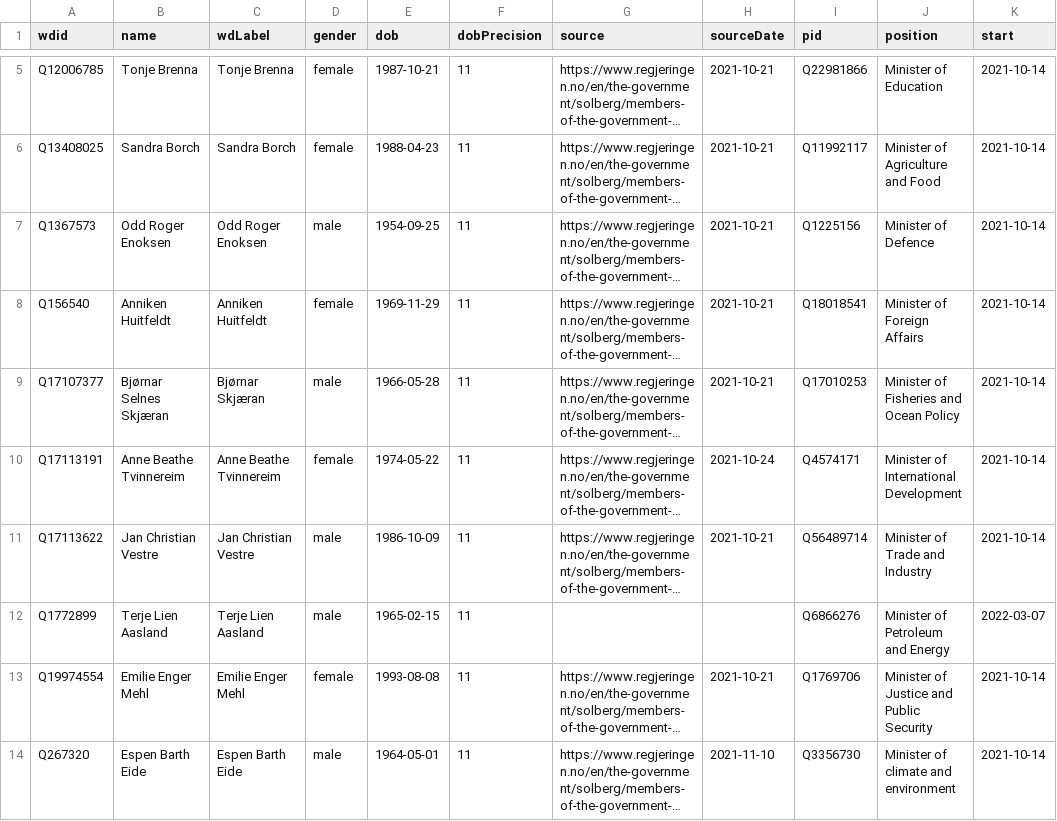
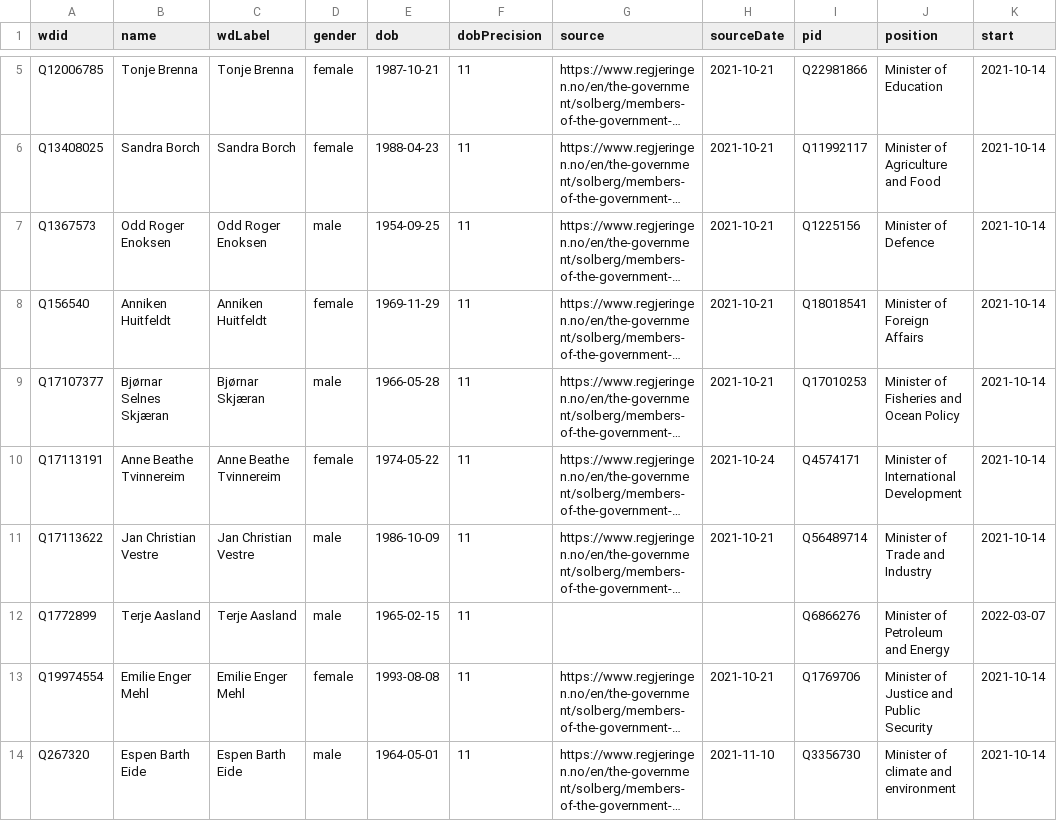
Before and after one commit to every-politician-scrapers/norway-cabinet, a CSV file: data/wikidata.csv, drawn as a sheet; only a part is shown, gaps mark what is left out; long unchanged cells end in …; the diff names each change by its address in the sheet, - before the commit and + after, or states it on an @@ line.

Commit message:
Compare external sources to Wikidata

```diff
--- a/data/wikidata.csv
+++ b/data/wikidata.csv
-B12 (name): Terje Lien Aasland
+B12 (name): Terje Aasland
-C12 (wdLabel): Terje Lien Aasland
+C12 (wdLabel): Terje Aasland
```
Also changed, not shown: data/diff.csv.
